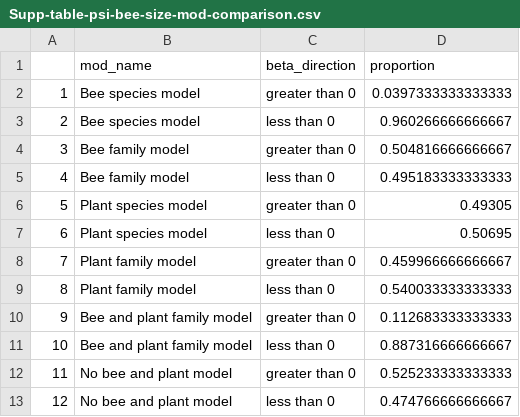
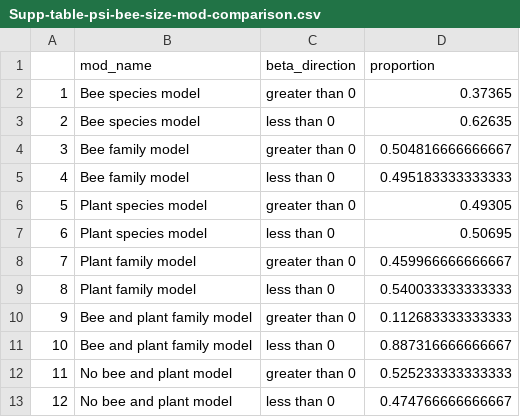
Before and after one commit to lee-michellej/globi_msomAndsciChecklists, a CSV file: Tables/2025 01 26/Supp-table-psi-bee-size-mod-comparison.csv, drawn as a sheet.

```diff
--- a/Tables/2025 01 26/Supp-table-psi-bee-size-mod-comparison.csv
+++ b/Tables/2025 01 26/Supp-table-psi-bee-size-mod-comparison.csv
@@ -1,4 +1,4 @@
 "","mod_name","beta_direction","proportion"
-"1","Bee species model","greater than 0",0.0397333333333333
-"2","Bee species model","less than 0",0.960266666666667
+"1","Bee species model","greater than 0",0.37365
+"2","Bee species model","less than 0",0.62635
 "3","Bee family model","greater than 0",0.504816666666667
```
Also changed, not shown: 11 other files.
